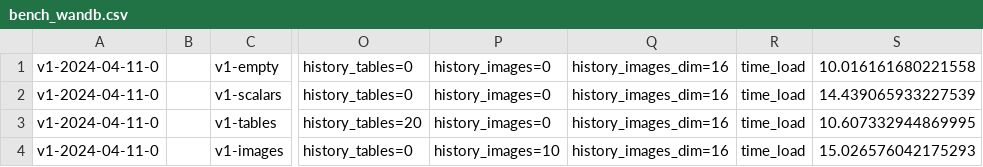
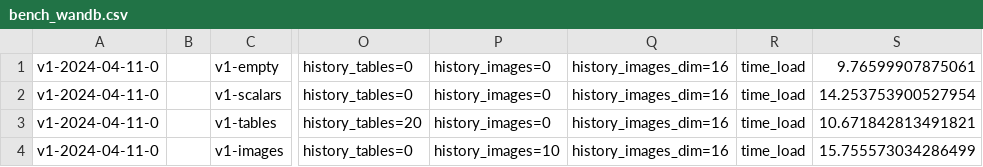
Before and after one commit to bdytx5/log_bench, a CSV file: results/bench_wandb.csv, drawn as a sheet; only a part is shown, gaps mark what is left out; the diff names each change by its address in the sheet, - before the commit and + after, or states it on an @@ line.

```diff
--- a/results/bench_wandb.csv
+++ b/results/bench_wandb.csv
-S1: 10.016161680221558
+S1: 9.76599907875061
-S2: 14.439065933227539
+S2: 14.253753900527954
-S3: 10.607332944869995
+S3: 10.671842813491821
-S4: 15.026576042175293
+S4: 15.755573034286499
```
Also changed, not shown: results/bench_comet.csv, results/bench_mlflow.csv, 2 other files.
